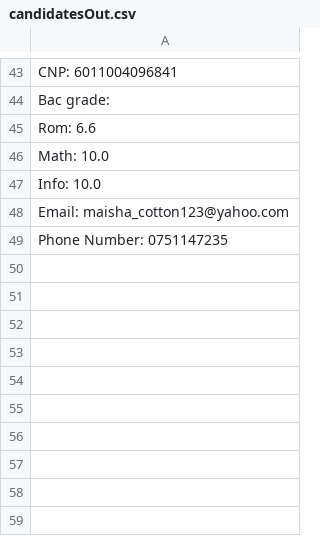
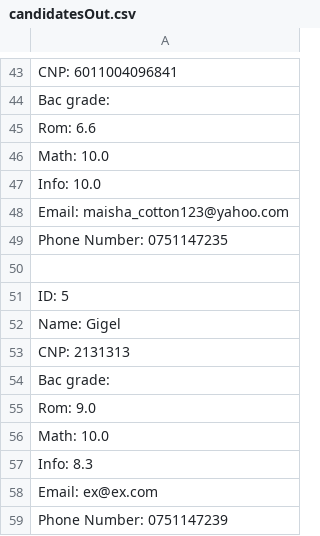
Before and after one commit to andreeapanait99/Admission-Service, a CSV file: proiect/src/library/tools/files/candidatesOut.csv, drawn as a sheet; only a part is shown, gaps mark what is left out; the diff names each change by its address in the sheet, - before the commit and + after, or states it on an @@ line.

```diff
--- a/proiect/src/library/tools/files/candidatesOut.csv
+++ b/proiect/src/library/tools/files/candidatesOut.csv
+row 50: (empty)
+row 51: ID: 5
+row 52: Name: Gigel
+row 53: CNP: 2131313
+row 54: Bac grade:
+row 55: Rom: 9.0
+row 56: Math: 10.0
+row 57: Info: 8.3
+row 58: Email: ex@ex.com
+row 59: Phone Number: 0751147239
```
Also changed, not shown: proiect/src/library/tools/files/audit.csv, 25 other files.
